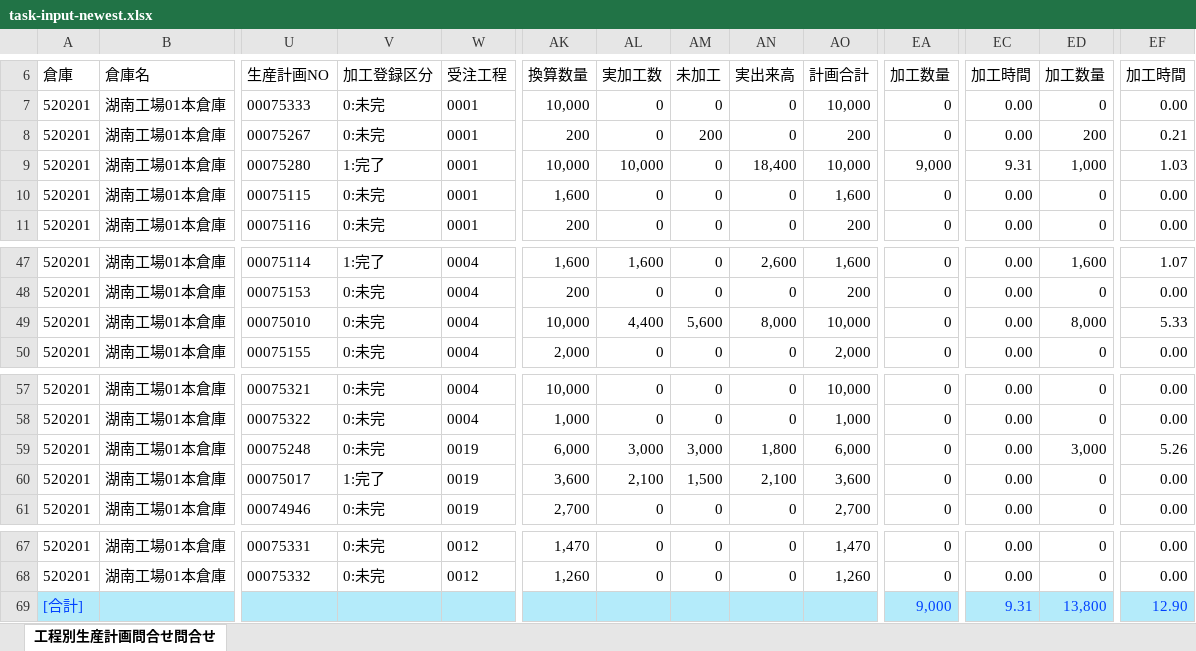
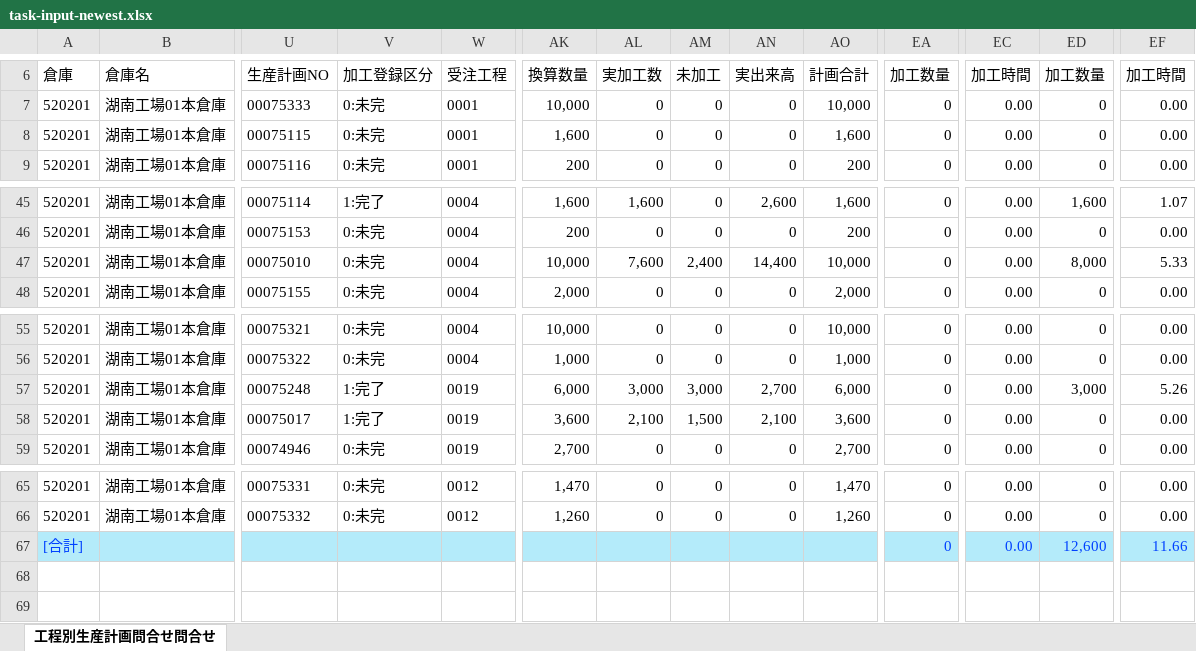
Before and after one commit to hosokawanagaokasangyou-dotcom/Production-Control-System, an Excel workbook: .pm-ai-cache/network-source/task-input-newest.xlsx, sheet 工程別生産計画問合せ問合せ, drawn as a sheet; only a part is shown, gaps mark what is left out; values as stored, in another font and other column widths than the file's, no borders; removed rows and columns are numbered as before the commit, all else as after; rows hold the shown columns only; the diff names each change by its address in the sheet, - before the commit and + after, or states it on an @@ line.

```diff
--- a/.pm-ai-cache/network-source/task-input-newest.xlsx (sheet 工程別生産計画問合せ問合せ)
+++ b/.pm-ai-cache/network-source/task-input-newest.xlsx (sheet 工程別生産計画問合せ問合せ)
-row 8: 520201 | 湖南工場01本倉庫 | 00075267 | 0:未完 | 0001 | 200 | 0 | 200 | 0 | 200 | 0 | 0.00 | 200 | 0.21
-row 9: 520201 | 湖南工場01本倉庫 | 00075280 | 1:完了 | 0001 | 10,000 | 10,000 | 0 | 18,400 | 10,000 | 9,000 | 9.31 | 1,000 | 1.03
-AL47: 4,400
+AL47: 7,600
-AM47: 5,600
+AM47: 2,400
-AN47: 8,000
+AN47: 14,400
-V57: 0:未完
+V57: 1:完了
-AN57: 1,800
+AN57: 2,700
-EA67: 9,000
+EA67: 0
-EC67: 9.31
+EC67: 0.00
-ED67: 13,800
+ED67: 12,600
-EF67: 12.90
+EF67: 11.66
```
Also changed, not shown: 20 other files.
